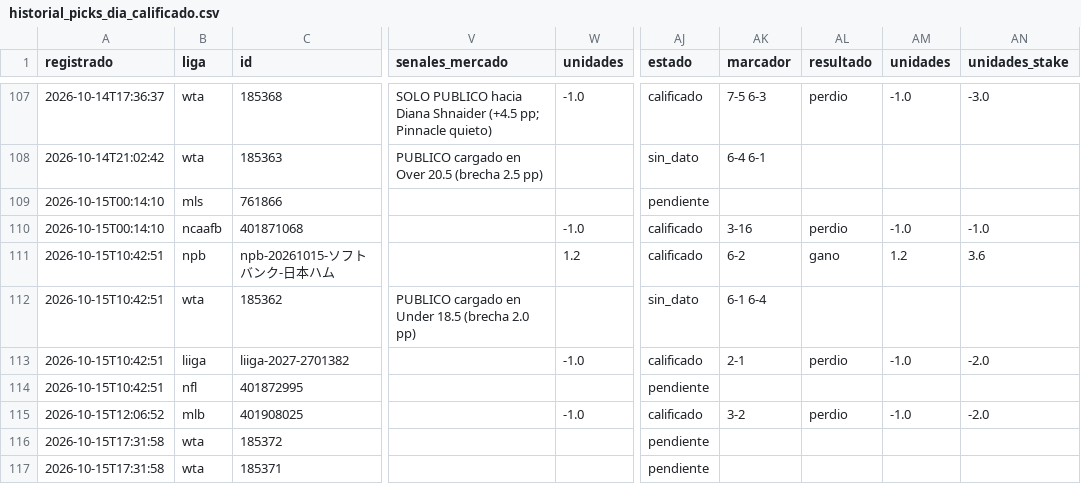
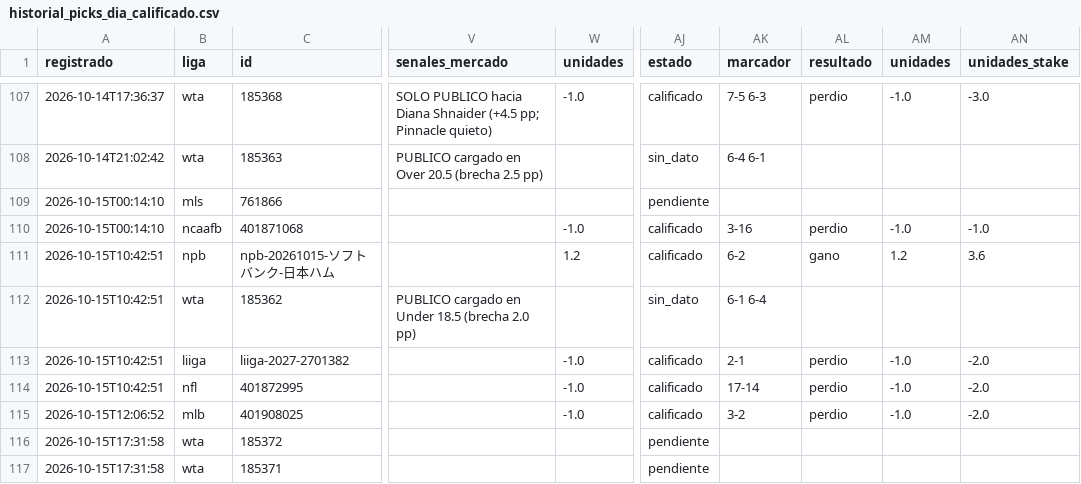
Before and after one commit to tenisman12/edgeline, a CSV file: salida/historial_picks_dia_calificado.csv, drawn as a sheet; only a part is shown, gaps mark what is left out; the diff names each change by its address in the sheet, - before the commit and + after, or states it on an @@ line.

```diff
--- a/salida/historial_picks_dia_calificado.csv
+++ b/salida/historial_picks_dia_calificado.csv
-W114 (unidades): (empty)
+W114 (unidades): -1.0
-AJ114 (estado): pendiente
+AJ114 (estado): calificado
-AK114 (marcador): (empty)
+AK114 (marcador): 17-14
-AL114 (resultado): (empty)
+AL114 (resultado): perdio
-AM114 (unidades): (empty)
+AM114 (unidades): -1.0
-AN114 (unidades_stake): (empty)
+AN114 (unidades_stake): -2.0
```
Also changed, not shown: salida/clv_detalle.csv, salida/espn_predictor_vivo.csv, 50 other files.
